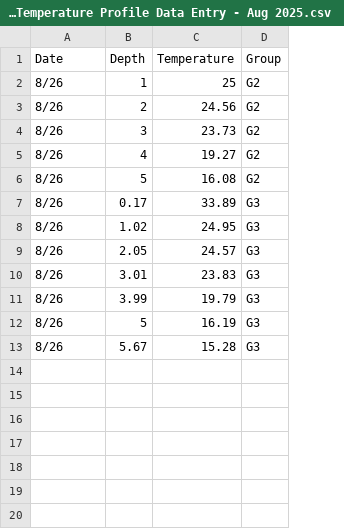
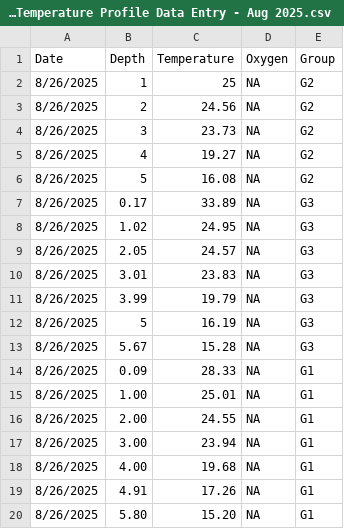
Before and after one commit to marclos/RTricks, a CSV file: 02_pHake_Lake/Fall 2025 Temperature Profile Data Entry - Aug 2025.csv, drawn as a sheet; the diff names each change by its address in the sheet, - before the commit and + after, or states it on an @@ line.

Commit message:
update dataset

```diff
--- a/02_pHake_Lake/Fall 2025 Temperature Profile Data Entry - Aug 2025.csv
+++ b/02_pHake_Lake/Fall 2025 Temperature Profile Data Entry - Aug 2025.csv
+column D (Oxygen), rows 2-13: all NA
-A2:A13 (Date): 8/26
+A2:A13 (Date): 8/26/2025
+row 14: 8/26/2025 | 0.09 | 28.33 | NA | G1
+row 15: 8/26/2025 | 1.00 | 25.01 | NA | G1
+row 16: 8/26/2025 | 2.00 | 24.55 | NA | G1
+row 17: 8/26/2025 | 3.00 | 23.94 | NA | G1
+row 18: 8/26/2025 | 4.00 | 19.68 | NA | G1
+row 19: 8/26/2025 | 4.91 | 17.26 | NA | G1
+row 20: 8/26/2025 | 5.80 | 15.20 | NA | G1
```
Also changed, not shown: 3 other files.
